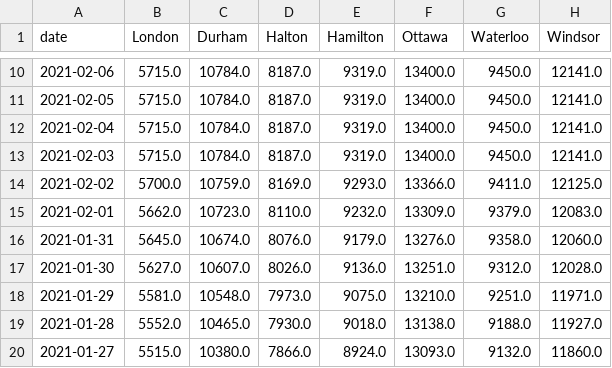
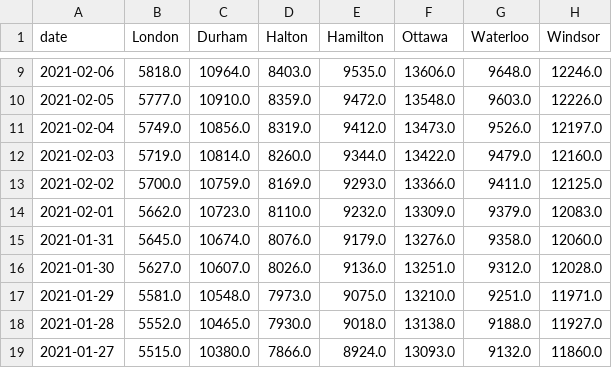
Before and after one commit to martin-allen/covid, a CSV file: data/output/ontario_total.csv, drawn as a sheet; only a part is shown, gaps mark what is left out; the diff covers the shown part only.

```diff
--- a/data/output/ontario_total.csv
+++ b/data/output/ontario_total.csv
@@ -10,5 +9,5 @@ date,London,Durham,Halton,Hamilton,Ottawa,Waterloo,Windsor
-2021-02-06,5715.0,10784.0,8187.0,9319.0,13400.0,9450.0,12141.0
-2021-02-05,5715.0,10784.0,8187.0,9319.0,13400.0,9450.0,12141.0
-2021-02-04,5715.0,10784.0,8187.0,9319.0,13400.0,9450.0,12141.0
-2021-02-03,5715.0,10784.0,8187.0,9319.0,13400.0,9450.0,12141.0
+2021-02-06,5818.0,10964.0,8403.0,9535.0,13606.0,9648.0,12246.0
+2021-02-05,5777.0,10910.0,8359.0,9472.0,13548.0,9603.0,12226.0
+2021-02-04,5749.0,10856.0,8319.0,9412.0,13473.0,9526.0,12197.0
+2021-02-03,5719.0,10814.0,8260.0,9344.0,13422.0,9479.0,12160.0
 2021-02-02,5700.0,10759.0,8169.0,9293.0,13366.0,9411.0,12125.0
```
Also changed, not shown: 1 removed row and 49 edited cells elsewhere in this file, data/output/ontario_change.csv, data/output/ontario_new.csv, 1 other file.
